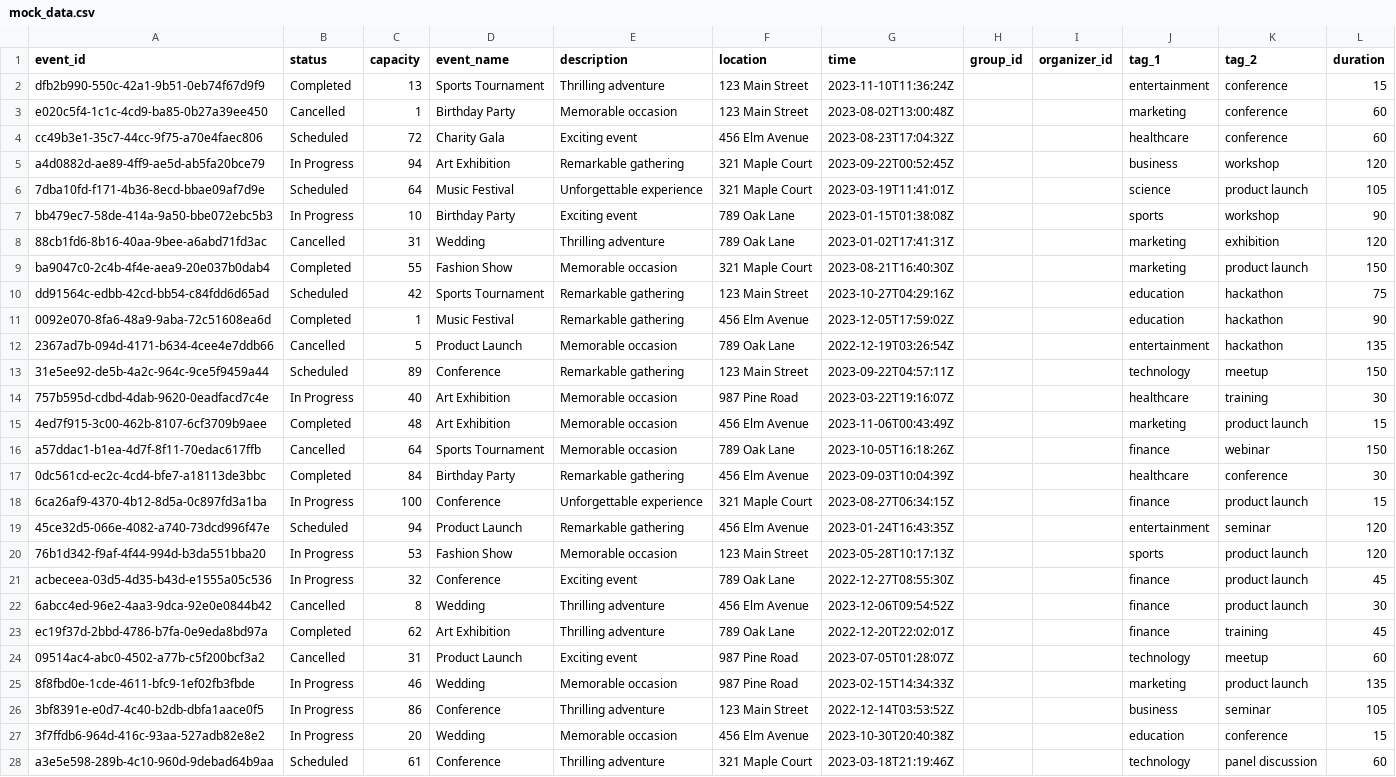
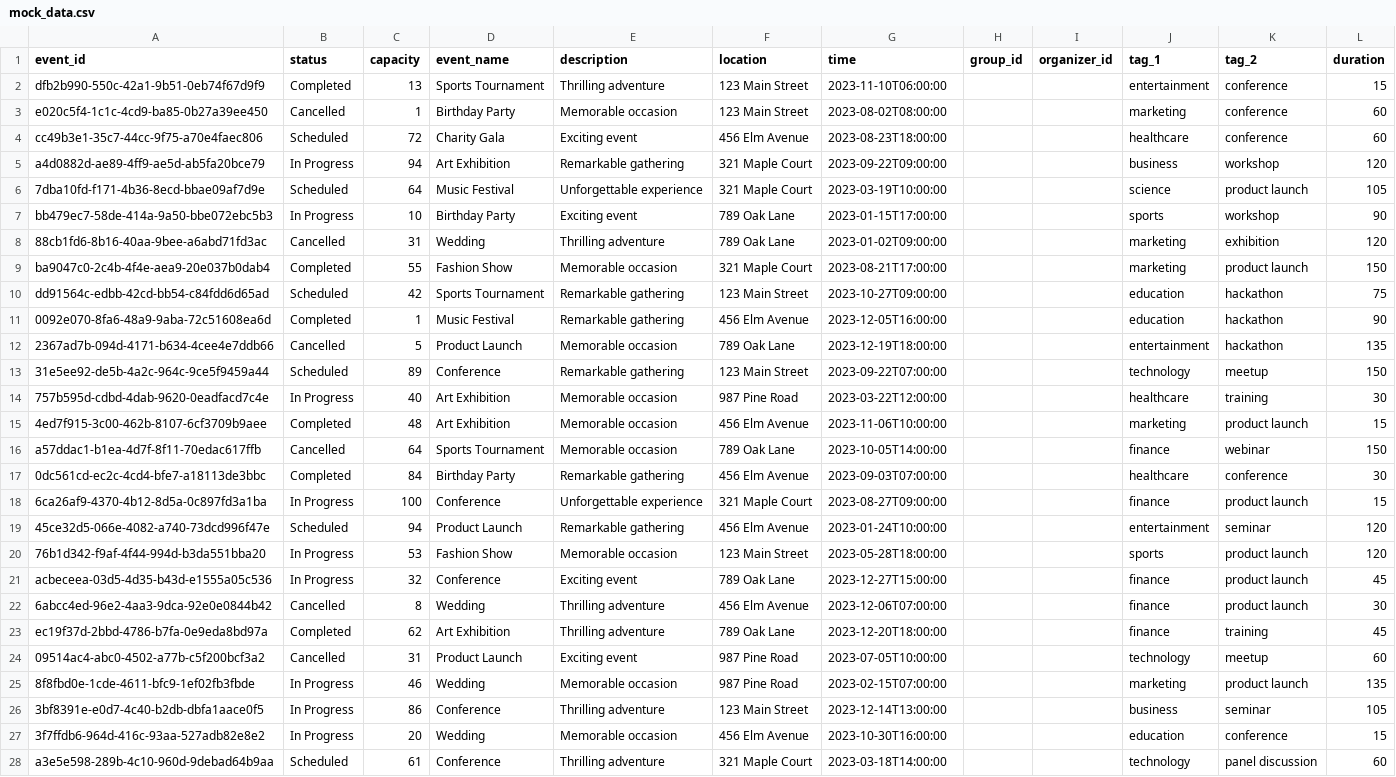
Before and after one commit to Chronomia/TeamUp_Events_microservice, a CSV file: app/src/mock_data.csv, drawn as a sheet; only a part is shown; the diff covers the shown part only; the diff names each change by its address in the sheet, - before the commit and + after, or states it on an @@ line.

```diff
--- a/app/src/mock_data.csv
+++ b/app/src/mock_data.csv
-G2 (time): 2023-11-10T11:36:24Z
+G2 (time): 2023-11-10T06:00:00
-G3 (time): 2023-08-02T13:00:48Z
+G3 (time): 2023-08-02T08:00:00
-G4 (time): 2023-08-23T17:04:32Z
+G4 (time): 2023-08-23T18:00:00
-G5 (time): 2023-09-22T00:52:45Z
+G5 (time): 2023-09-22T09:00:00
-G6 (time): 2023-03-19T11:41:01Z
+G6 (time): 2023-03-19T10:00:00
-G7 (time): 2023-01-15T01:38:08Z
+G7 (time): 2023-01-15T17:00:00
-G8 (time): 2023-01-02T17:41:31Z
+G8 (time): 2023-01-02T09:00:00
-G9 (time): 2023-08-21T16:40:30Z
+G9 (time): 2023-08-21T17:00:00
-G10 (time): 2023-10-27T04:29:16Z
+G10 (time): 2023-10-27T09:00:00
-G11 (time): 2023-12-05T17:59:02Z
+G11 (time): 2023-12-05T16:00:00
-G12 (time): 2022-12-19T03:26:54Z
+G12 (time): 2023-12-19T18:00:00
-G13 (time): 2023-09-22T04:57:11Z
+G13 (time): 2023-09-22T07:00:00
-G14 (time): 2023-03-22T19:16:07Z
+G14 (time): 2023-03-22T12:00:00
-G15 (time): 2023-11-06T00:43:49Z
+G15 (time): 2023-11-06T10:00:00
-G16 (time): 2023-10-05T16:18:26Z
+G16 (time): 2023-10-05T14:00:00
-G17 (time): 2023-09-03T10:04:39Z
+G17 (time): 2023-09-03T07:00:00
-G18 (time): 2023-08-27T06:34:15Z
+G18 (time): 2023-08-27T09:00:00
-G19 (time): 2023-01-24T16:43:35Z
+G19 (time): 2023-01-24T10:00:00
-G20 (time): 2023-05-28T10:17:13Z
+G20 (time): 2023-05-28T18:00:00
-G21 (time): 2022-12-27T08:55:30Z
+G21 (time): 2023-12-27T15:00:00
-G22 (time): 2023-12-06T09:54:52Z
+G22 (time): 2023-12-06T07:00:00
-G23 (time): 2022-12-20T22:02:01Z
+G23 (time): 2023-12-20T18:00:00
-G24 (time): 2023-07-05T01:28:07Z
+G24 (time): 2023-07-05T10:00:00
-G25 (time): 2023-02-15T14:34:33Z
+G25 (time): 2023-02-15T07:00:00
-G26 (time): 2022-12-14T03:53:52Z
+G26 (time): 2023-12-14T13:00:00
-G27 (time): 2023-10-30T20:40:38Z
+G27 (time): 2023-10-30T16:00:00
-G28 (time): 2023-03-18T21:19:46Z
+G28 (time): 2023-03-18T14:00:00
```
Also changed, not shown: 73 edited cells elsewhere in this file, 3 other files.
